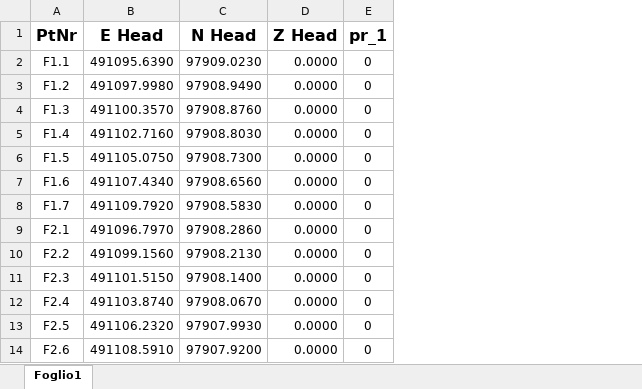
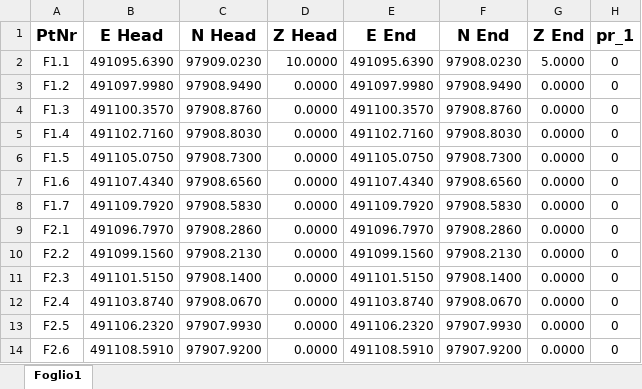
Before and after one commit to robertoricotti/stonex_mc, an Excel workbook: app/src/main/assets/Jet_Template.xlsx, sheet Foglio1, drawn as a sheet; only a part is shown; values as stored, in another font and other column widths than the file's, no borders; the diff names each change by its address in the sheet, - before the commit and + after, or states it on an @@ line.

```diff
--- a/app/src/main/assets/Jet_Template.xlsx (sheet Foglio1)
+++ b/app/src/main/assets/Jet_Template.xlsx (sheet Foglio1)
+column E (E End), rows 2-14: 491095.6390 | 491097.9980 | 491100.3570 | 491102.7160 | 491105.0750 | 491107.4340 | 491109.7920 | 491096.7970 | 491099.1560 | 491101.5150 | 491103.8740 | 491106.2320 | 491108.5910
+column F (N End), rows 2-14: 97908.0230 | 97908.9490 | 97908.8760 | 97908.8030 | 97908.7300 | 97908.6560 | 97908.5830 | 97908.2860 | 97908.2130 | 97908.1400 | 97908.0670 | 97907.9930 | 97907.9200
+column G (Z End), rows 2-14: 5.0000 | 0.0000 | 0.0000 | 0.0000 | 0.0000 | 0.0000 | 0.0000 | 0.0000 | 0.0000 | 0.0000 | 0.0000 | 0.0000 | 0.0000
-D2 (Z Head): 0.0000
+D2 (Z Head): 10.0000
```
Also changed, not shown: 10 other files.
